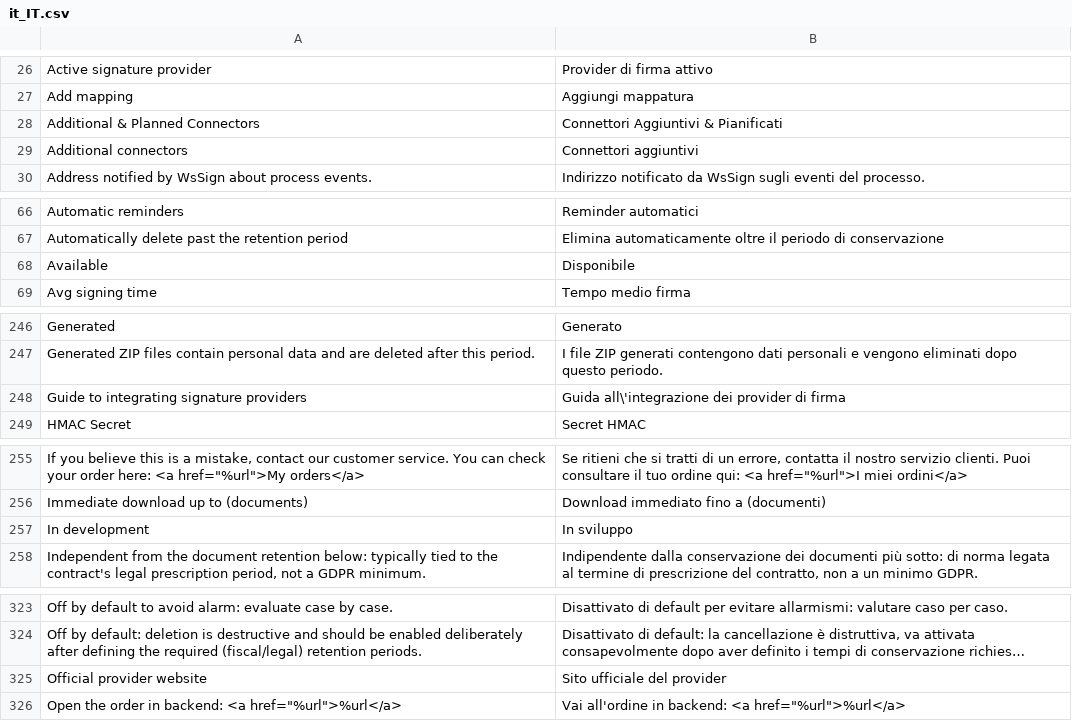
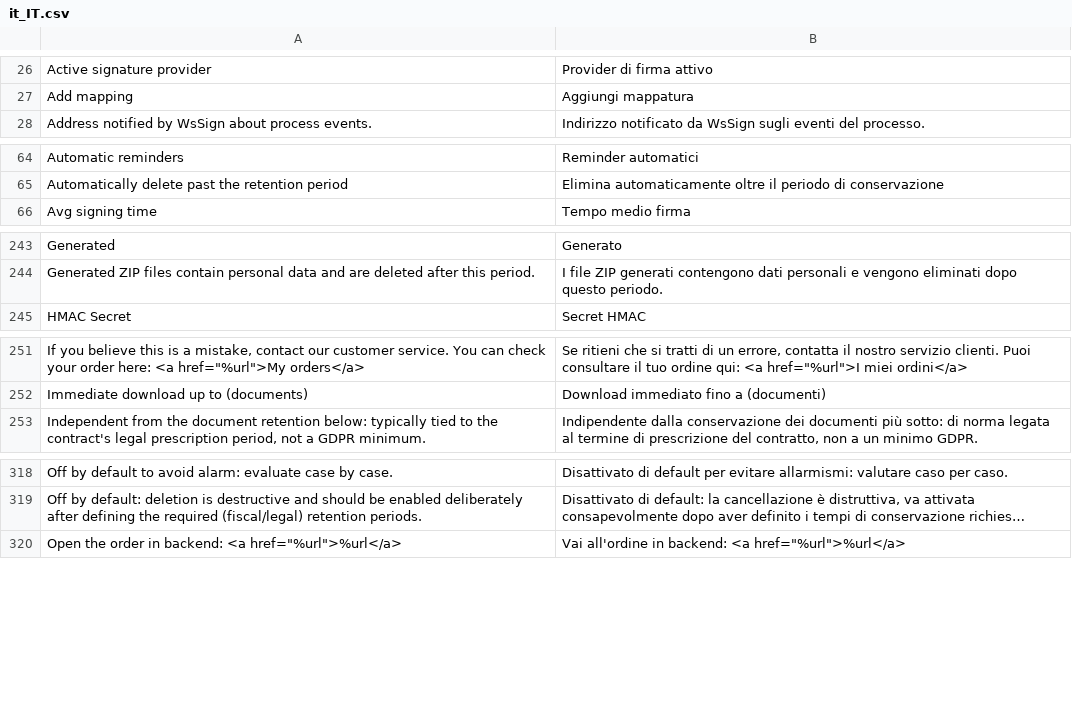
Before and after one commit to mage-os-lab/module-digital-signature, a CSV file: i18n/it_IT.csv, drawn as a sheet; only a part is shown, gaps mark what is left out; long unchanged cells end in …; the diff covers the shown part only; the diff names each change by its address in the sheet, - before the commit and + after, or states it on an @@ line.

```diff
--- a/i18n/it_IT.csv
+++ b/i18n/it_IT.csv
-row 28: Additional & Planned Connectors | Connettori Aggiuntivi & Pianificati
-row 29: Additional connectors | Connettori aggiuntivi
-row 68: Available | Disponibile
-row 248: Guide to integrating signature providers | Guida all\'integrazione dei provider di firma
-row 257: In development | In sviluppo
-row 325: Official provider website | Sito ufficiale del provider
```
Also changed, not shown: 1 removed row elsewhere in this file, i18n/de_DE.csv, i18n/es_ES.csv, 28 other files.
